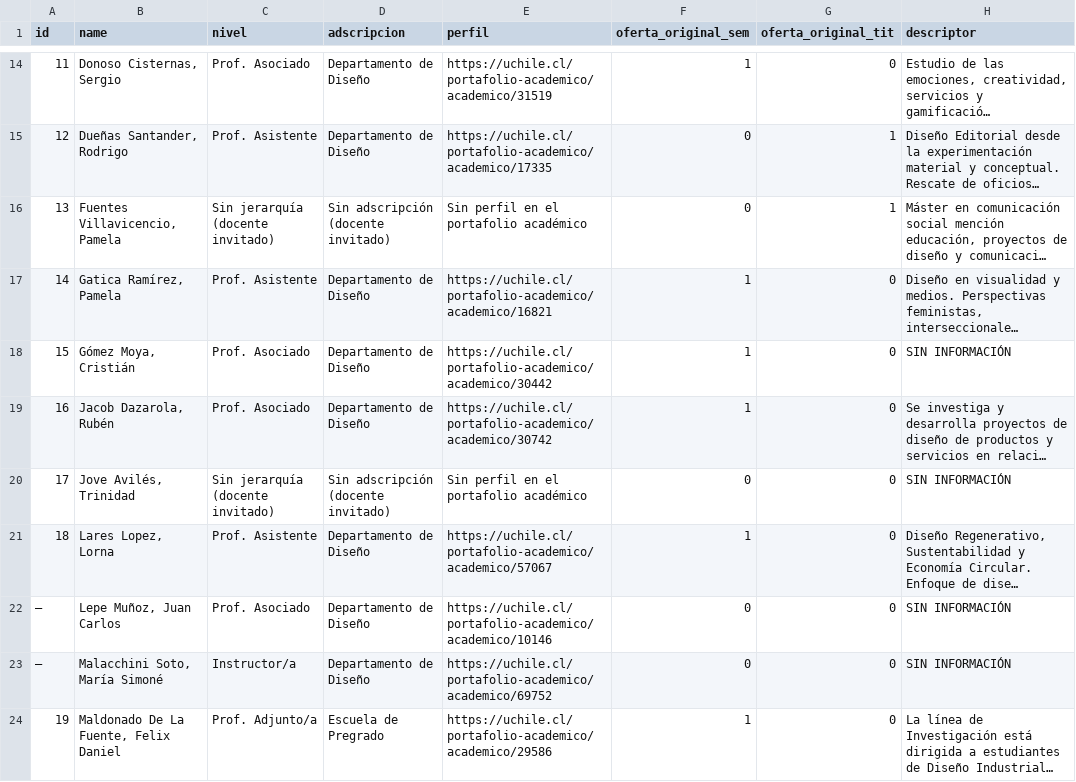
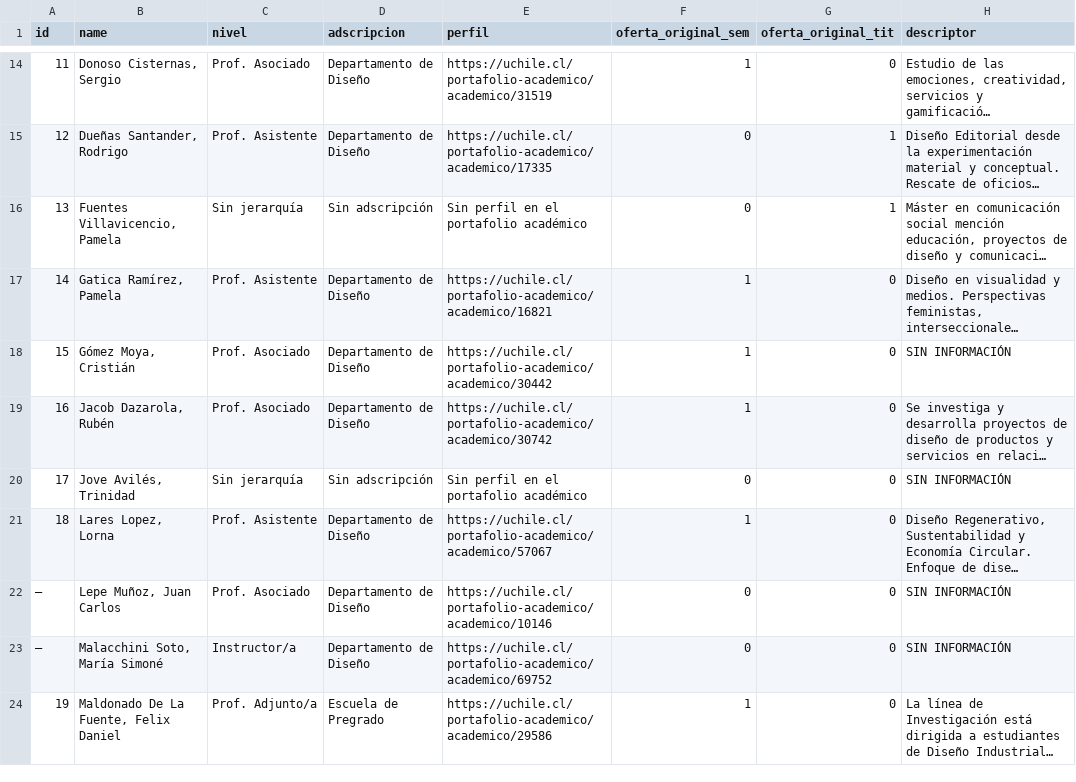
Before and after one commit to FAU-UChile/guiaturas, a CSV file: data/testing.csv, drawn as a sheet; only a part is shown, gaps mark what is left out; long unchanged cells end in …; the diff covers the shown part only; the diff names each change by its address in the sheet, - before the commit and + after, or states it on an @@ line.

```diff
--- a/data/testing.csv
+++ b/data/testing.csv
-C16 (nivel): Sin jerarquía (docente invitado)
+C16 (nivel): Sin jerarquía
-D16 (adscripcion): Sin adscripción (docente invitado)
+D16 (adscripcion): Sin adscripción
-C20 (nivel): Sin jerarquía (docente invitado)
+C20 (nivel): Sin jerarquía
-D20 (adscripcion): Sin adscripción (docente invitado)
+D20 (adscripcion): Sin adscripción
```
Also changed, not shown: 21 edited cells elsewhere in this file.
